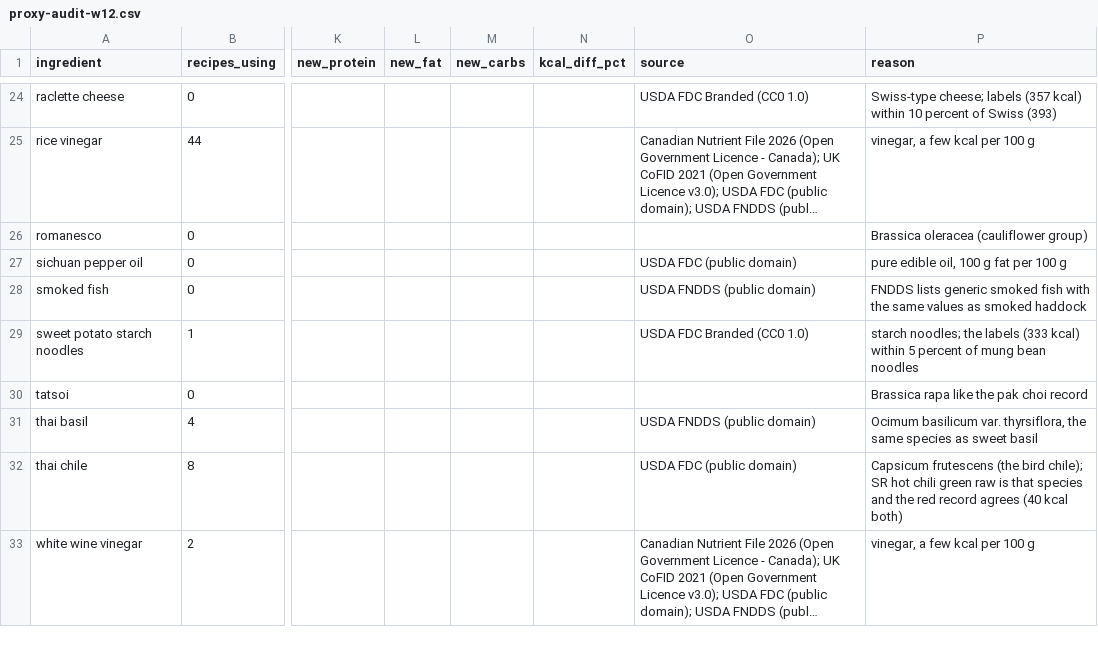
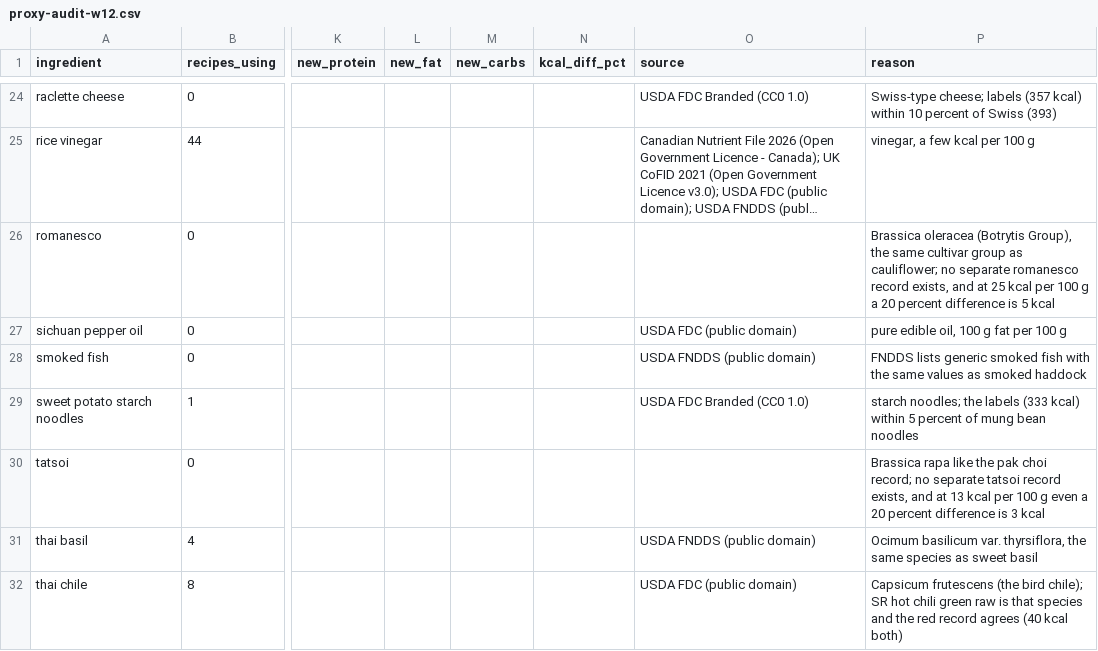
Before and after one commit to knp4830/minced, a CSV file: scripts/nutrition/review/proxy-audit-w12.csv, drawn as a sheet; only a part is shown, gaps mark what is left out; the shorter side is filled out with more unchanged rows; long unchanged cells end in …; the diff covers the shown part only; the diff names each change by its address in the sheet, - before the commit and + after, or states it on an @@ line.

```diff
--- a/scripts/nutrition/review/proxy-audit-w12.csv
+++ b/scripts/nutrition/review/proxy-audit-w12.csv
-P26 (reason): Brassica oleracea (cauliflower group)
+P26 (reason): Brassica oleracea (Botrytis Group), the same cultivar group as cauliflower; no separate romanesco record exists, and at 25 kcal per 100 g a 20 percent difference is 5 kcal
-P30 (reason): …pak choi record
+P30 (reason): …pak choi record; no separate tatsoi record exists, and at 13 kcal per 100 g even a 20 percent difference is 3 kcal
```
Also changed, not shown: 4 edited cells elsewhere in this file, scripts/nutrition/review/brands-w12-summary.csv, 8 other files.
